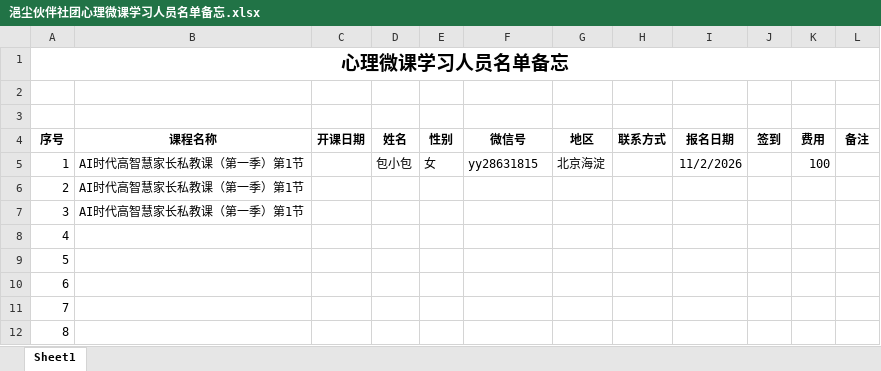
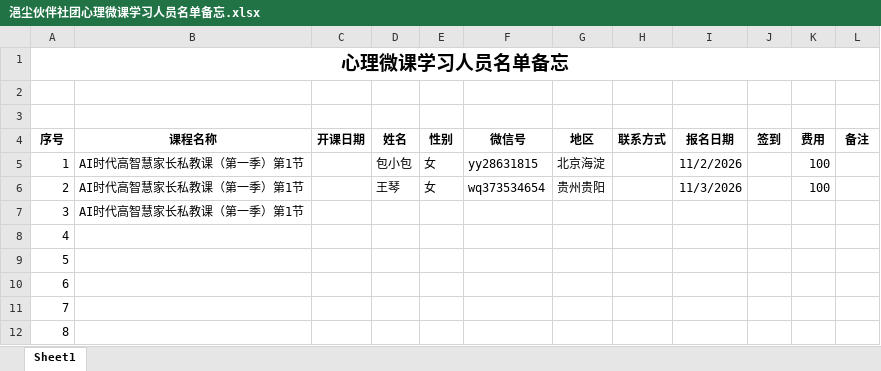
Before and after one commit to panxibei/writing, an Excel workbook: 44_心理学/99_线上微课合集/浥尘伙伴社团心理微课学习人员名单备忘.xlsx, sheet Sheet1, drawn as a sheet; only a part is shown; values as stored, in another font and other column widths than the file's, no borders; the diff names each change by its address in the sheet, - before the commit and + after, or states it on an @@ line.

Commit message:
writing

```diff
--- a/44_心理学/99_线上微课合集/浥尘伙伴社团心理微课学习人员名单备忘.xlsx (sheet Sheet1)
+++ b/44_心理学/99_线上微课合集/浥尘伙伴社团心理微课学习人员名单备忘.xlsx (sheet Sheet1)
-D6 (姓名): (empty)
+D6 (姓名): 王琴
-E6 (性别): (empty)
+E6 (性别): 女
-F6 (微信号): (empty)
+F6 (微信号): wq373534654
-G6 (地区): (empty)
+G6 (地区): 贵州贵阳
-I6 (报名日期): (empty)
+I6 (报名日期): 11/3/2026
-K6 (费用): (empty)
+K6 (费用): 100
```
